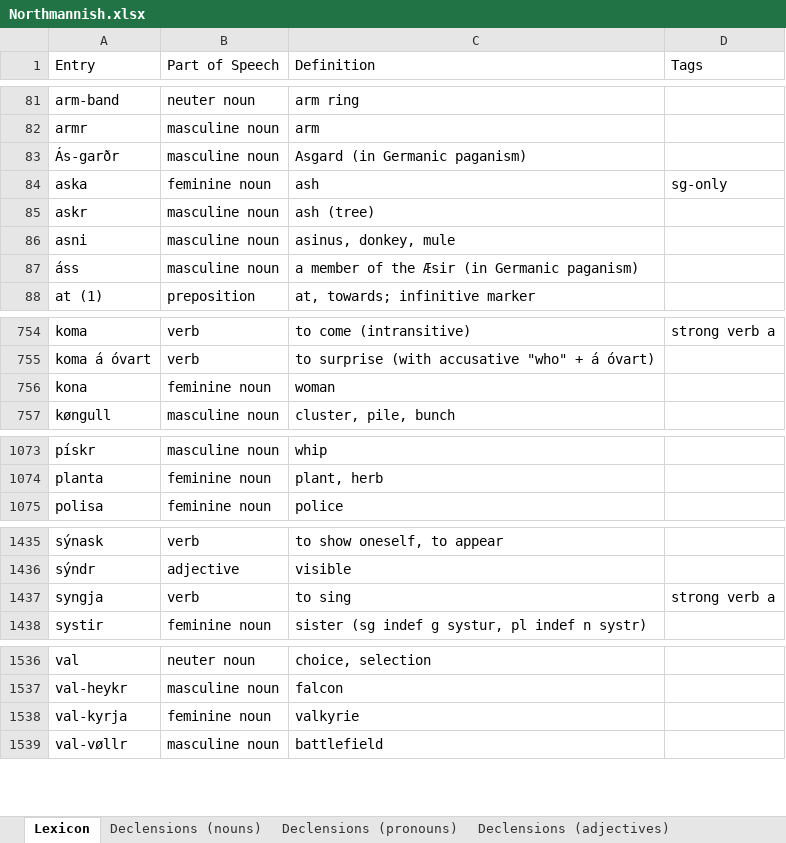
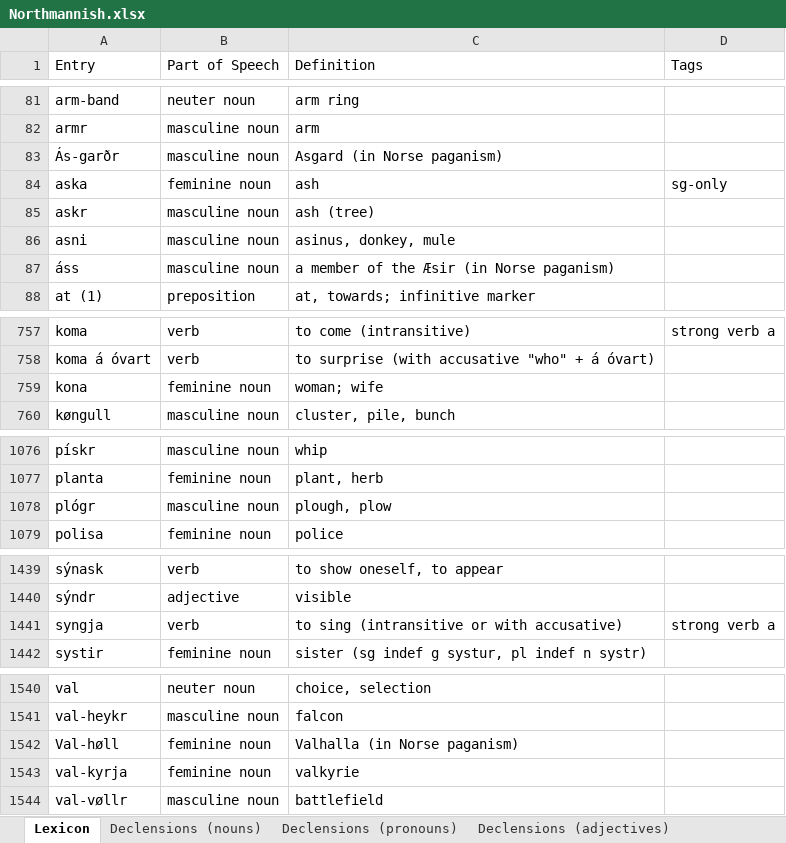
Before and after one commit to Oneo64/Aldraheimr2ndEdition, an Excel workbook: Literature/Languages/Northmannish.xlsx, sheet Lexicon, drawn as a sheet; only a part is shown, gaps mark what is left out; values as stored, in another font and other column widths than the file's, no borders; charts and pictures and table styles not drawn; addresses are those after the commit; the diff covers the shown part only; the diff names each change by its address in the sheet, - before the commit and + after, or states it on an @@ line.

```diff
--- a/Literature/Languages/Northmannish.xlsx (sheet Lexicon)
+++ b/Literature/Languages/Northmannish.xlsx (sheet Lexicon)
-C83 (Definition): Asgard (in Germanic paganism)
+C83 (Definition): Asgard (in Norse paganism)
-C87 (Definition): a member of the Æsir (in Germanic paganism)
+C87 (Definition): a member of the Æsir (in Norse paganism)
-C759 (Definition): woman
+C759 (Definition): woman; wife
+row 1078: plógr | masculine noun | plough, plow
-C1441 (Definition): to sing
+C1441 (Definition): to sing (intransitive or with accusative)
+row 1542: Val-høll | feminine noun | Valhalla (in Norse paganism)
```
Also changed, not shown: 4 added rows, 1 removed row and 1 edited cell elsewhere in this sheet.
